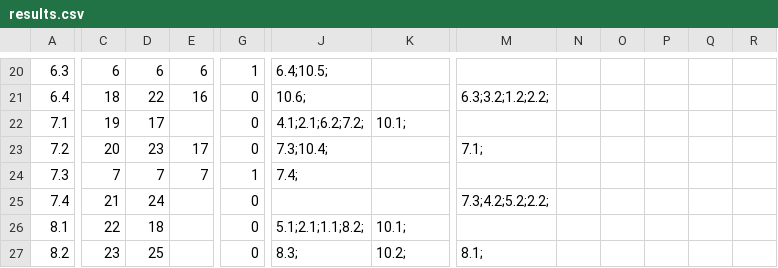
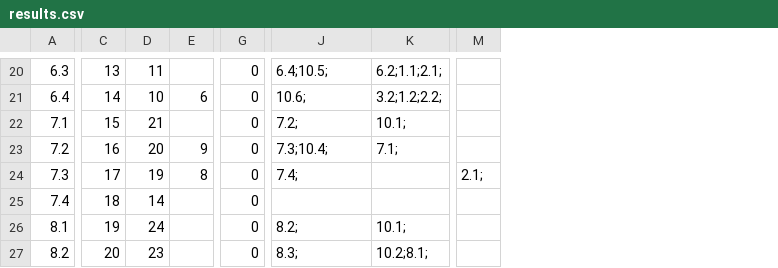
Before and after one commit to HarlowHuber/ExpertDataMining, a CSV file: results.csv, drawn as a sheet; only a part is shown, gaps mark what is left out; removed rows and columns are numbered as before the commit, all else as after; the diff covers the shown part only; the diff names each change by its address in the sheet, - before the commit and + after, or states it on an @@ line.

```diff
--- a/results.csv
+++ b/results.csv
-column M, rows 21-27: 6.3;3.2;1.2;2.2; |  | 7.1; |  | 7.3;4.2;5.2;2.2; |  | 8.1;
-column N, empty
-column O, empty
-column P, empty
-column Q, empty
-column R, empty
+column M, row 24: 2.1;
-C20: 6
+C20: 13
-D20: 6
+D20: 11
-E20: 6
+E20: (empty)
-G20: 1
+G20: 0
-K20: (empty)
+K20: 6.2;1.1;2.1;
-C21: 18
+C21: 14
-D21: 22
+D21: 10
-E21: 16
+E21: 6
-K21: (empty)
+K21: 3.2;1.2;2.2;
-C22: 19
+C22: 15
-D22: 17
+D22: 21
-J22: 4.1;2.1;6.2;7.2;
+J22: 7.2;
-C23: 20
+C23: 16
-D23: 23
+D23: 20
-E23: 17
+E23: 9
-K23: (empty)
+K23: 7.1;
-C24: 7
+C24: 17
-D24: 7
+D24: 19
-E24: 7
+E24: 8
-G24: 1
+G24: 0
-C25: 21
+C25: 18
-D25: 24
+D25: 14
-C26: 22
+C26: 19
-D26: 18
+D26: 24
-J26: 5.1;2.1;1.1;8.2;
+J26: 8.2;
-C27: 23
+C27: 20
-D27: 25
+D27: 23
-K27: 10.2;
+K27: 10.2;8.1;
```
Also changed, not shown: 97 edited cells elsewhere in this file, 8 other files.
